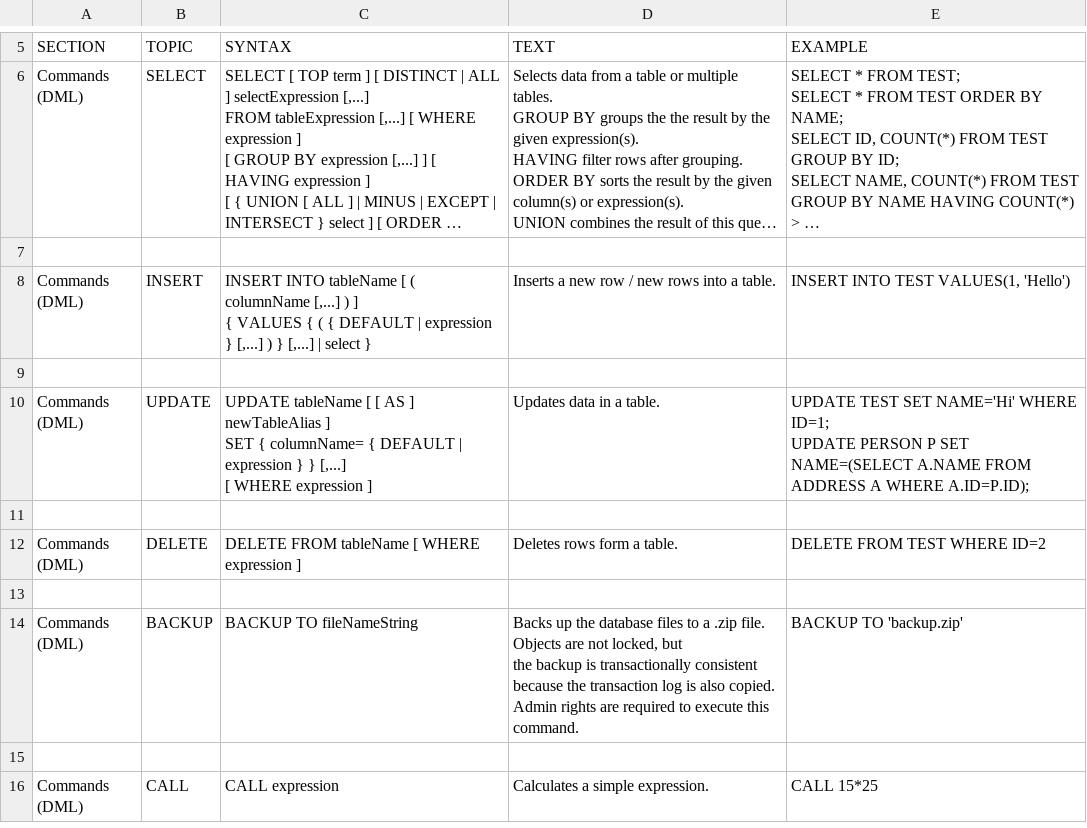
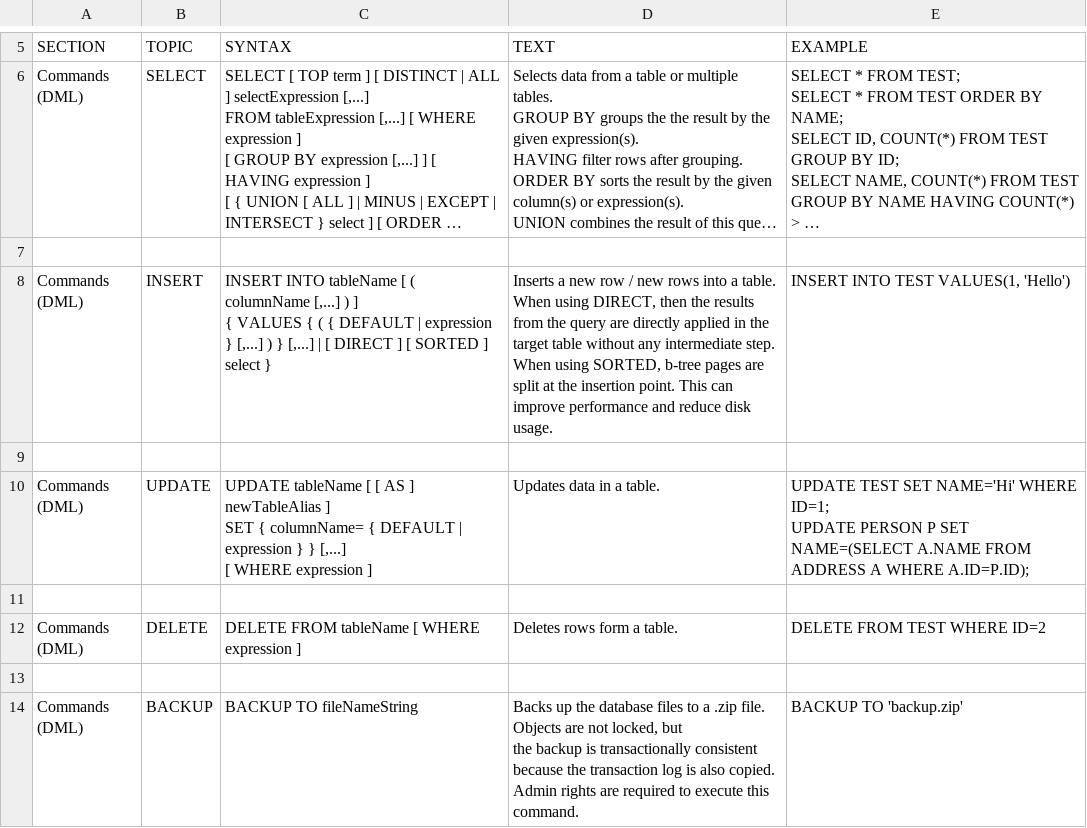
Before and after one commit to coderplay/h2-bitmap, a CSV file: h2/src/docsrc/help/help.csv, drawn as a sheet; only a part is shown, gaps mark what is left out; the shorter side is filled out with more unchanged rows; long unchanged cells end in …; ↵ is a line break in a cell; the diff names each change by its address in the sheet, - before the commit and + after, or states it on an @@ line.

Commit message:
New feature INSERT INTO ... DIRECT SELECT, mainly to speed up loading tables from a CSV file.

```diff
--- a/h2/src/docsrc/help/help.csv
+++ b/h2/src/docsrc/help/help.csv
-C8 (SYNTAX): …[,...] | select }
+C8 (SYNTAX): …[,...] | [ DIRECT ] [ SORTED ] select }
-D8 (TEXT): …a table.
+D8 (TEXT): …a table. ↵ When using DIRECT, then the results from the query are directly applied in the target table without any intermediate step. ↵ When using SORTED, b-tree pages are split at the insertion point. This can improve performance and reduce disk usage.
```
Also changed, not shown: 1 other file.
